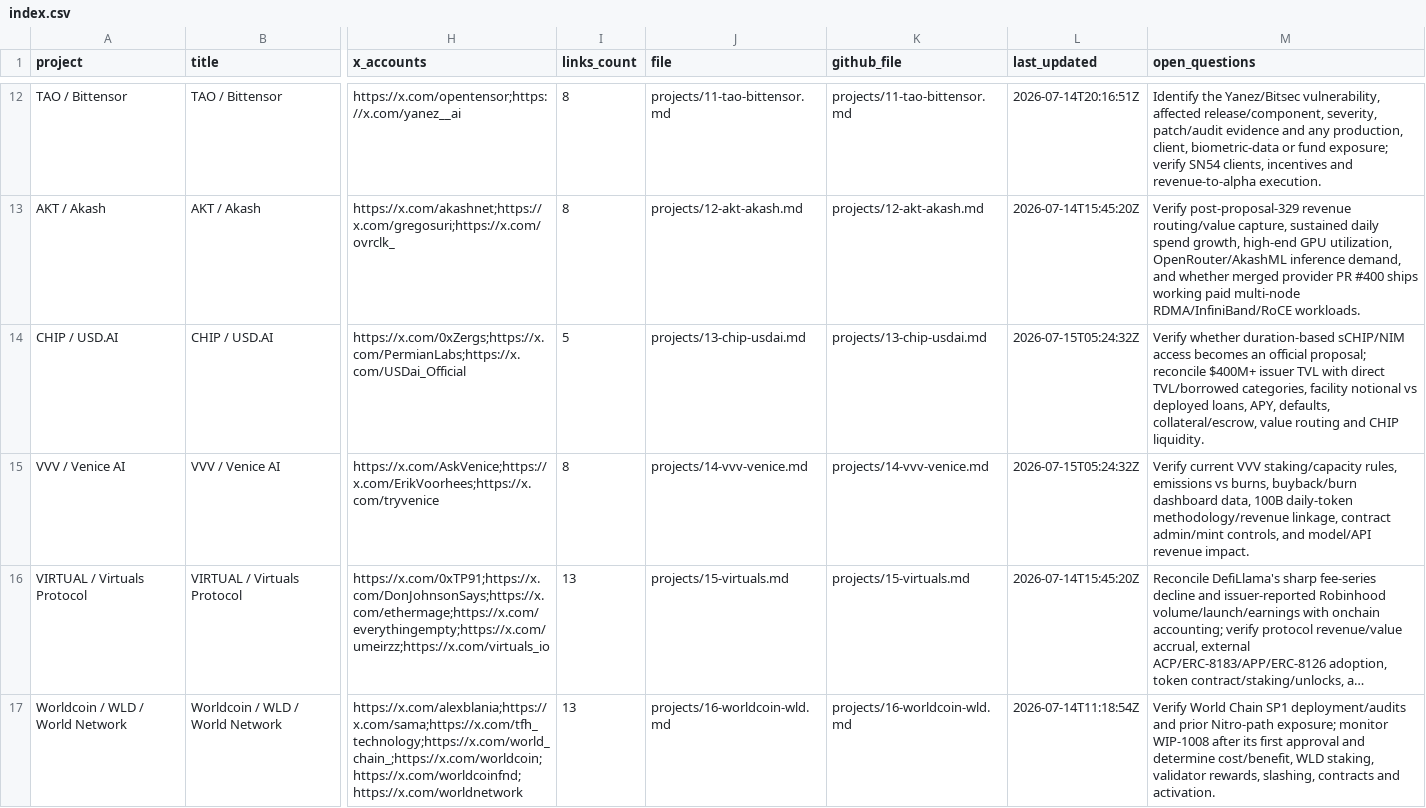
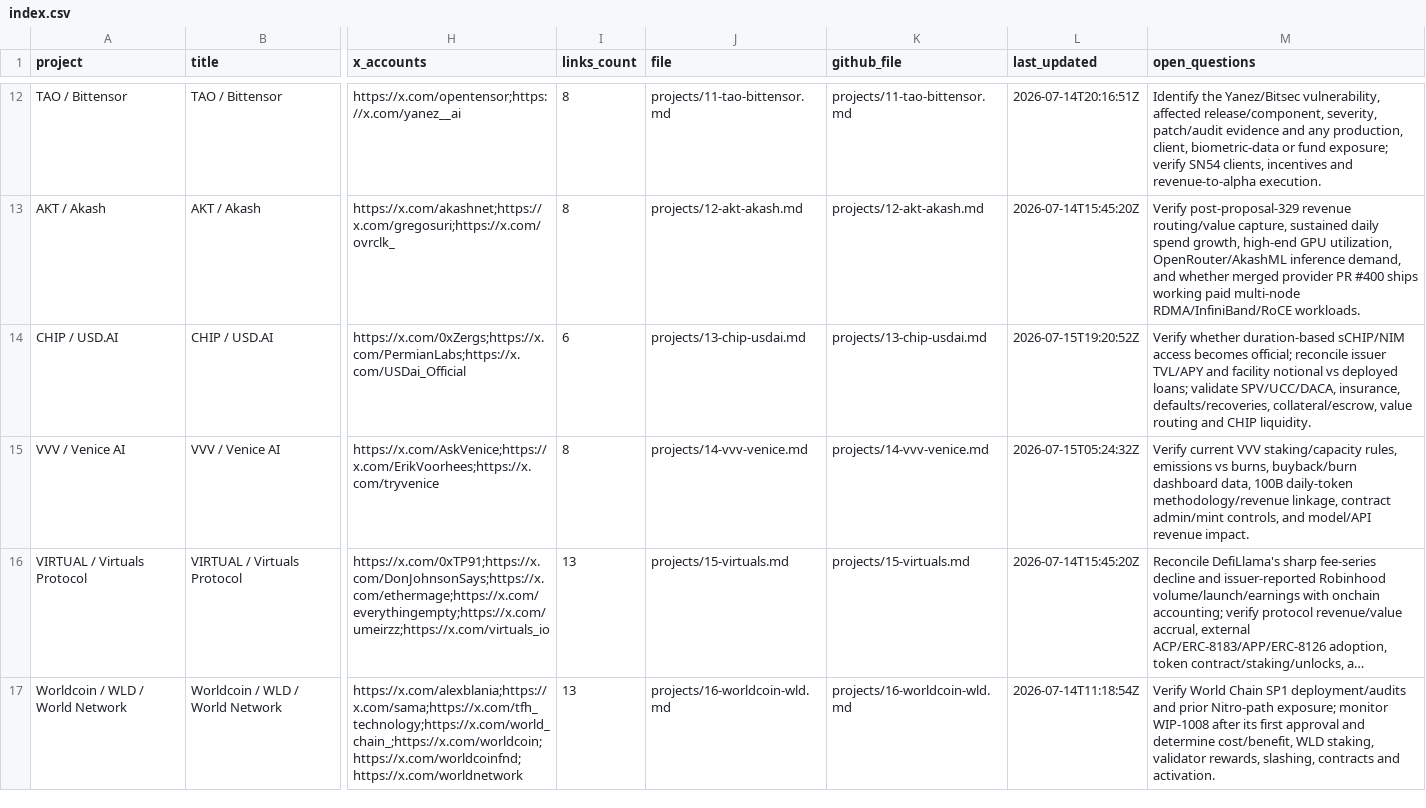
Before and after one commit to iopo545454-del/project-watchlist, a CSV file: index.csv, drawn as a sheet; only a part is shown, gaps mark what is left out; long unchanged cells end in …; the diff covers the shown part only; the diff names each change by its address in the sheet, - before the commit and + after, or states it on an @@ line.

Commit message:
Update project watchlist scans

```diff
--- a/index.csv
+++ b/index.csv
-I14 (links_count): 5
+I14 (links_count): 6
-L14 (last_updated): 2026-07-15T05:24:32Z
+L14 (last_updated): 2026-07-15T19:20:52Z
-M14 (open_questions): …access becomes an official proposal; reconcile $400M+ issuer TVL with direct TVL/borrowed categories, facility notional vs deployed loans, APY, defaults, collateral/escrow, value…
+M14 (open_questions): …access becomes official; reconcile issuer TVL/APY and facility notional vs deployed loans; validate SPV/UCC/DACA, insurance, defaults/recoveries, collateral/escrow, value…
```
Also changed, not shown: 17 edited cells elsewhere in this file, 25 other files.
